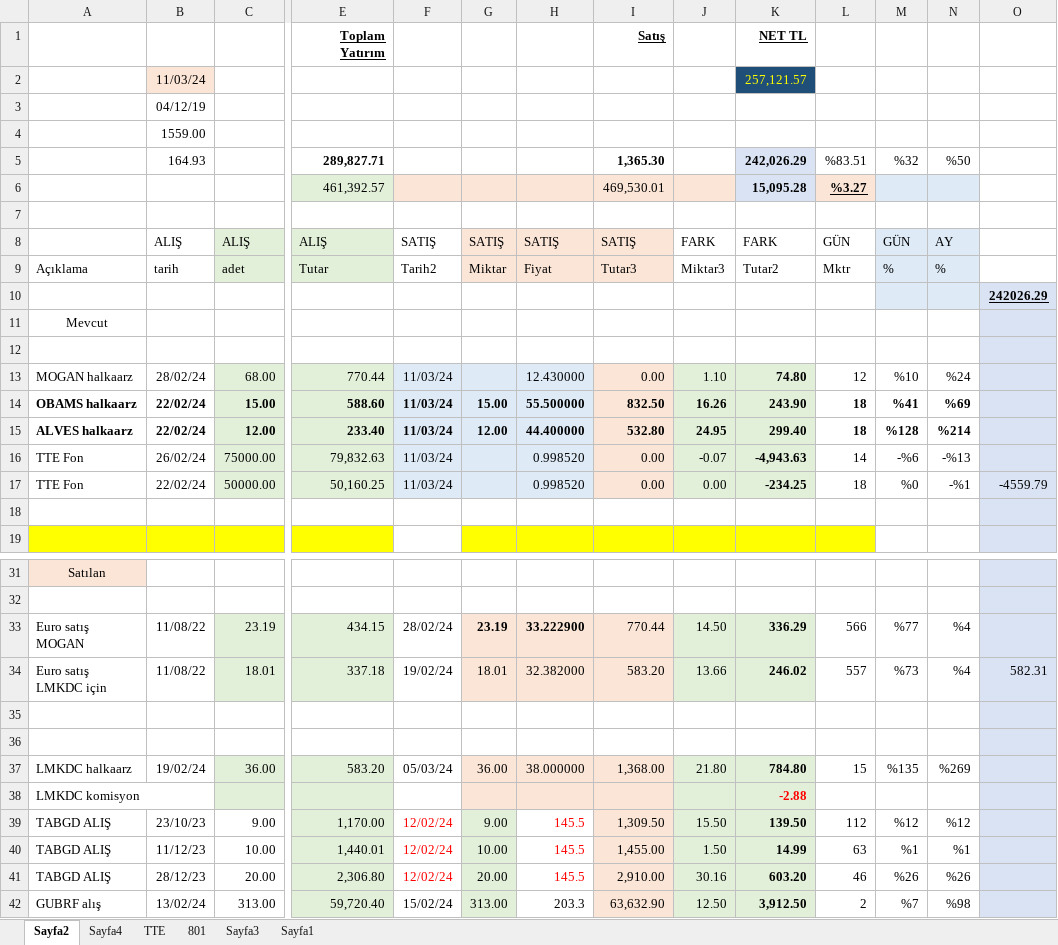
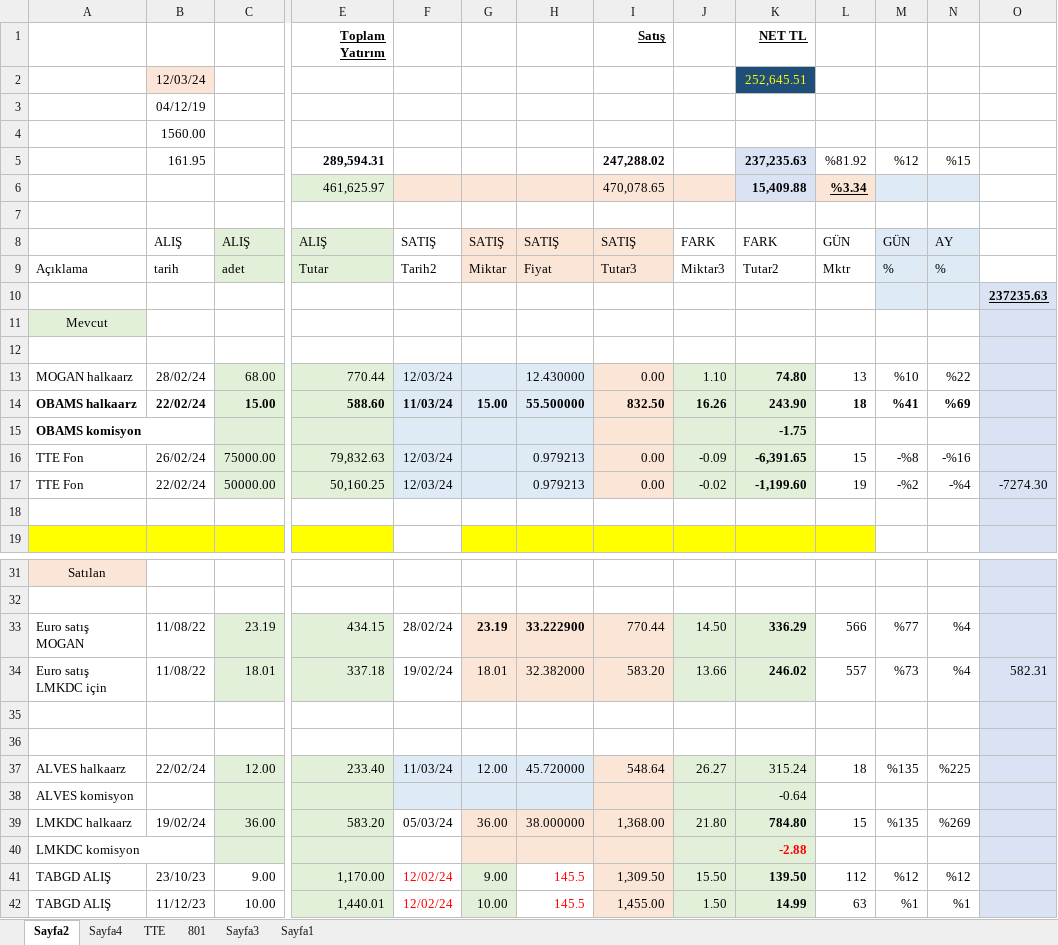
Before and after one commit to roboturx/tdy, an Excel workbook: 05-24-YTRM.xlsx, sheet Sayfa2, drawn as a sheet; only a part is shown, gaps mark what is left out; the shorter side is filled out with more unchanged rows; values as stored, in another font and other column widths than the file's, no borders; table styles not drawn; removed rows and columns are numbered as before the commit, all else as after; rows hold the shown columns only; the diff covers the shown part only; the diff names each change by its address in the sheet, - before the commit and + after, or states it on an @@ line.

Commit message:
committed 20240312

```diff
--- a/05-24-YTRM.xlsx (sheet Sayfa2)
+++ b/05-24-YTRM.xlsx (sheet Sayfa2)
-row 2:  | 11/03/24 |  |  |  |  |  |  |  | 257,121.57
+row 2:  | 12/03/24 |  |  |  |  |  |  |  | 252,645.51
-B4: 1559.00
+B4: 1560.00
-row 5:  | 164.93 |  | 289,827.71 |  |  |  | 1,365.30 |  | 242,026.29 | %83.51 | %32 | %50
-row 6:  |  |  | 461,392.57 |  |  |  | 469,530.01 |  | 15,095.28 | %3.27
+row 5:  | 161.95 |  | 289,594.31 |  |  |  | 247,288.02 |  | 237,235.63 | %81.92 | %12 | %15
+row 6:  |  |  | 461,625.97 |  |  |  | 470,078.65 |  | 15,409.88 | %3.34
-O10: 242026.29
+O10: 237235.63
-A11 fill: none
+A11 fill: #E2F0D9
-F13: 11/03/24
+F13: 12/03/24
-L13: 12
+L13: 13
-N13: %24
+N13: %22
-row 15: ALVES halkaarz | 22/02/24 | 12.00 | 233.40 | 11/03/24 | 12.00 | 44.400000 | 532.80 | 24.95 | 299.40 | 18 | %128 | %214
+row 15: OBAMS komisyon |  |  |  |  |  |  |  |  | -1.75
-F16:F17: 11/03/24
+F16:F17: 12/03/24
-H16:H17: 0.998520
+H16:H17: 0.979213
-J16: -0.07
+J16: -0.09
-K16: -4,943.63
+K16: -6,391.65
-L16: 14
+L16: 15
-M16: -%6
+M16: -%8
-N16: -%13
+N16: -%16
-J17: 0.00
+J17: -0.02
-K17: -234.25
+K17: -1,199.60
-L17: 18
+L17: 19
-M17: %0
+M17: -%2
-N17: -%1
+N17: -%4
-O17: -4559.79
+O17: -7274.30
+row 37: ALVES halkaarz | 22/02/24 | 12.00 | 233.40 | 11/03/24 | 12.00 | 45.720000 | 548.64 | 26.27 | 315.24 | 18 | %135 | %225
+row 38: ALVES komisyon |  |  |  |  |  |  |  |  | -0.64
```
Also changed, not shown: 74 edited cells elsewhere in this sheet, sheet Sayfa4, formulas that keep their value.
